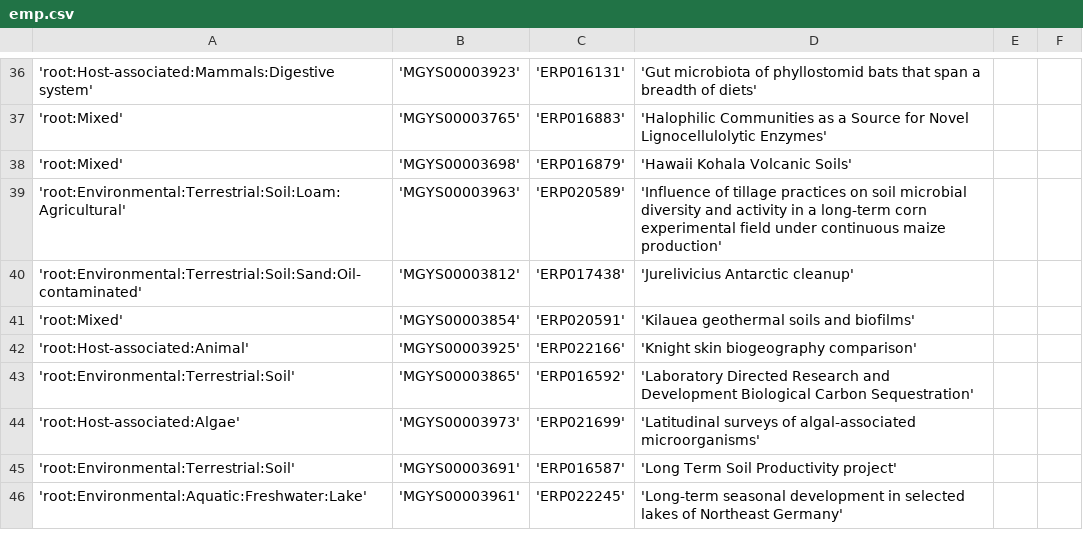
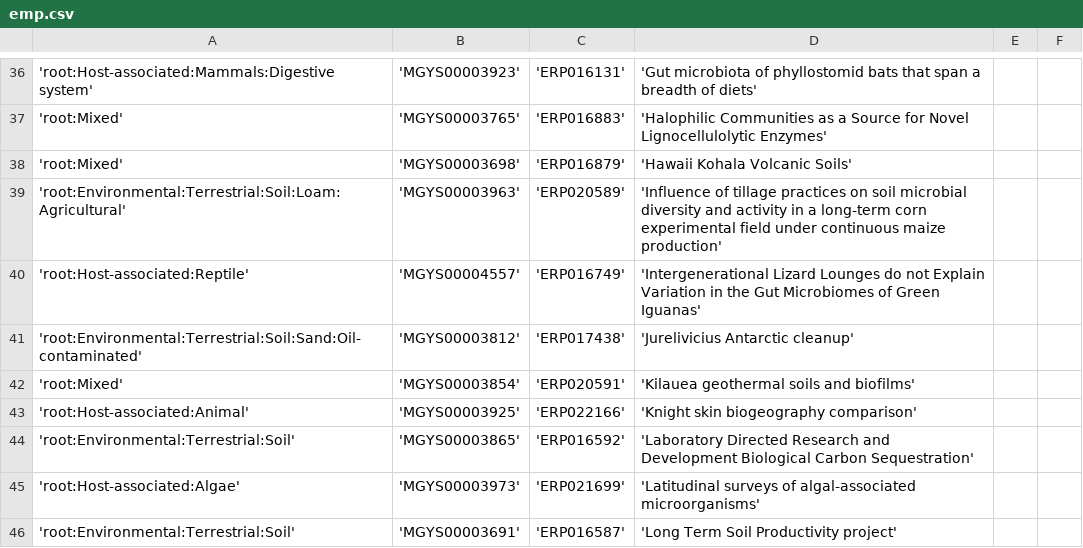
Before and after one commit to EBI-Metagenomics/blog, a CSV file: assets/media/exports/emp.csv, drawn as a sheet; only a part is shown, gaps mark what is left out; the shorter side is filled out with more unchanged rows; the diff names each change by its address in the sheet, - before the commit and + after, or states it on an @@ line.

```diff
--- a/assets/media/exports/emp.csv
+++ b/assets/media/exports/emp.csv
+row 40: 'root:Host-associated:Reptile' | 'MGYS00004557' | 'ERP016749' | 'Intergenerational Lizard Lounges do not Explain Variation in the Gut Microbiomes of Green Iguanas'
```
Also changed, not shown: assets/media/exports/emp.tsv.
